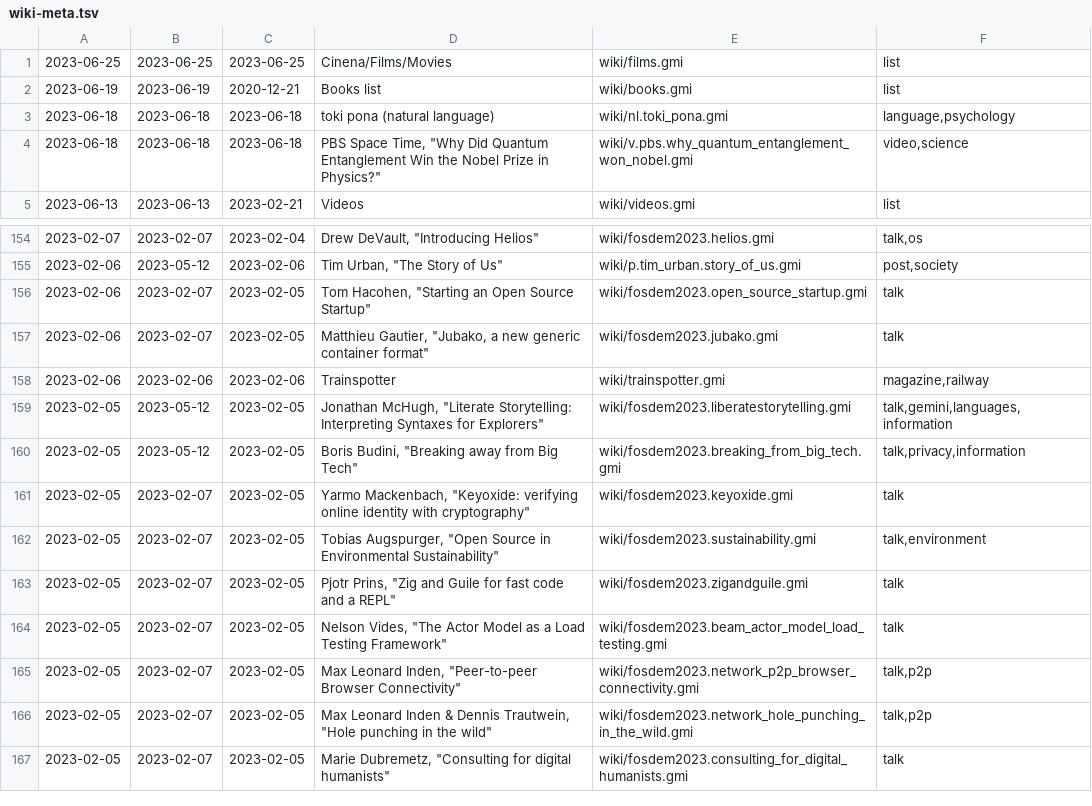
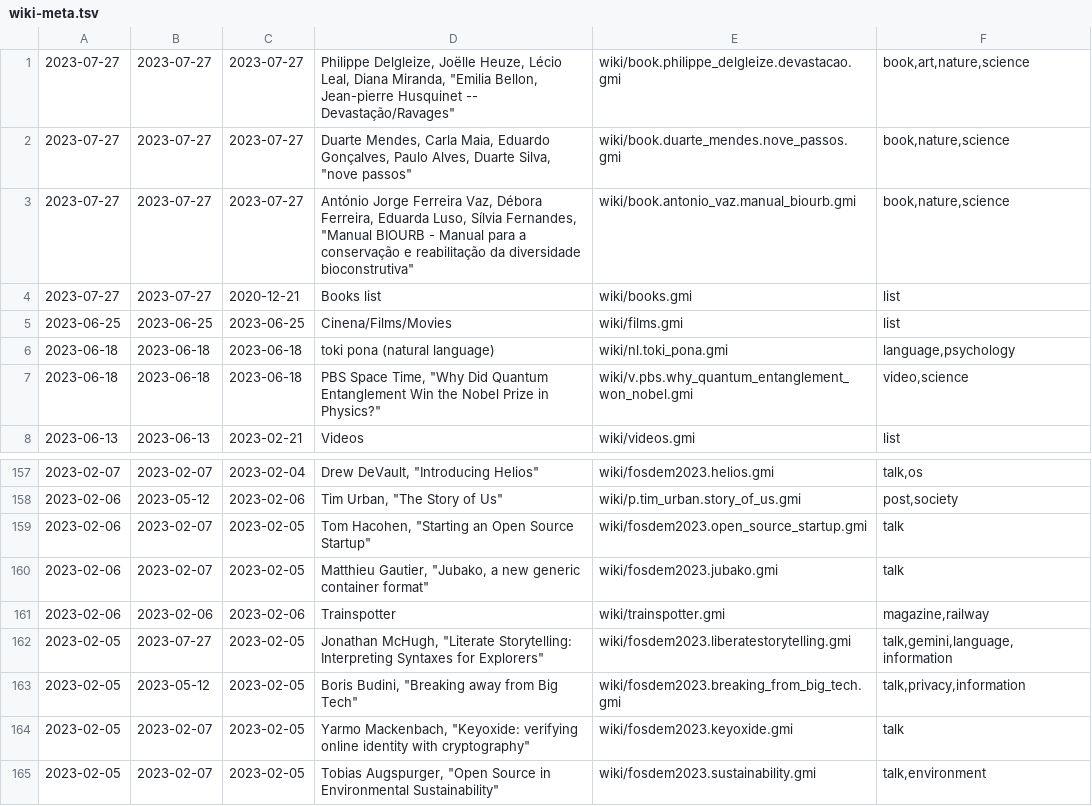
Before and after one commit to siiky/siiky.github.io, a TSV file: wiki-meta.tsv, drawn as a sheet; only a part is shown, gaps mark what is left out; the shorter side is filled out with more unchanged rows.

Commit message:
Add wiki pages

```diff
--- a/wiki-meta.tsv
+++ b/wiki-meta.tsv
@@ -1,3 +1,6 @@
+2023-07-27	2023-07-27	2023-07-27	Philippe Delgleize, Joëlle Heuze, Lécio Leal, Diana Miranda, "Emilia Bellon, Jean-pierre Husquinet -- Devastação/Ravages"	wiki/book.philippe_delgleize.devastacao.gmi	book,art,nature,science
+2023-07-27	2023-07-27	2023-07-27	Duarte Mendes, Carla Maia, Eduardo Gonçalves, Paulo Alves, Duarte Silva, "nove passos"	wiki/book.duarte_mendes.nove_passos.gmi	book,nature,science
+2023-07-27	2023-07-27	2023-07-27	António Jorge Ferreira Vaz, Débora Ferreira, Eduarda Luso, Sílvia Fernandes, "Manual BIOURB - Manual para a conservação e reabilitação da diversidade bioconstrutiva"	wiki/book.antonio_vaz.manual_biourb.gmi	book,nature,science
+2023-07-27	2023-07-27	2020-12-21	Books list	wiki/books.gmi	list
 2023-06-25	2023-06-25	2023-06-25	Cinena/Films/Movies	wiki/films.gmi	list
-2023-06-19	2023-06-19	2020-12-21	Books list	wiki/books.gmi	list
 2023-06-18	2023-06-18	2023-06-18	toki pona (natural language)	wiki/nl.toki_pona.gmi	language,psychology
@@ -158,3 +161,3 @@
 2023-02-06	2023-02-06	2023-02-06	Trainspotter	wiki/trainspotter.gmi	magazine,railway
-2023-02-05	2023-05-12	2023-02-05	Jonathan McHugh, "Literate Storytelling: Interpreting Syntaxes for Explorers"	wiki/fosdem2023.liberatestorytelling.gmi	talk,gemini,languages,information
+2023-02-05	2023-07-27	2023-02-05	Jonathan McHugh, "Literate Storytelling: Interpreting Syntaxes for Explorers"	wiki/fosdem2023.liberatestorytelling.gmi	talk,gemini,language,information
 2023-02-05	2023-05-12	2023-02-05	Boris Budini, "Breaking away from Big Tech"	wiki/fosdem2023.breaking_from_big_tech.gmi	talk,privacy,information
```
Also changed, not shown: 37 other files.
